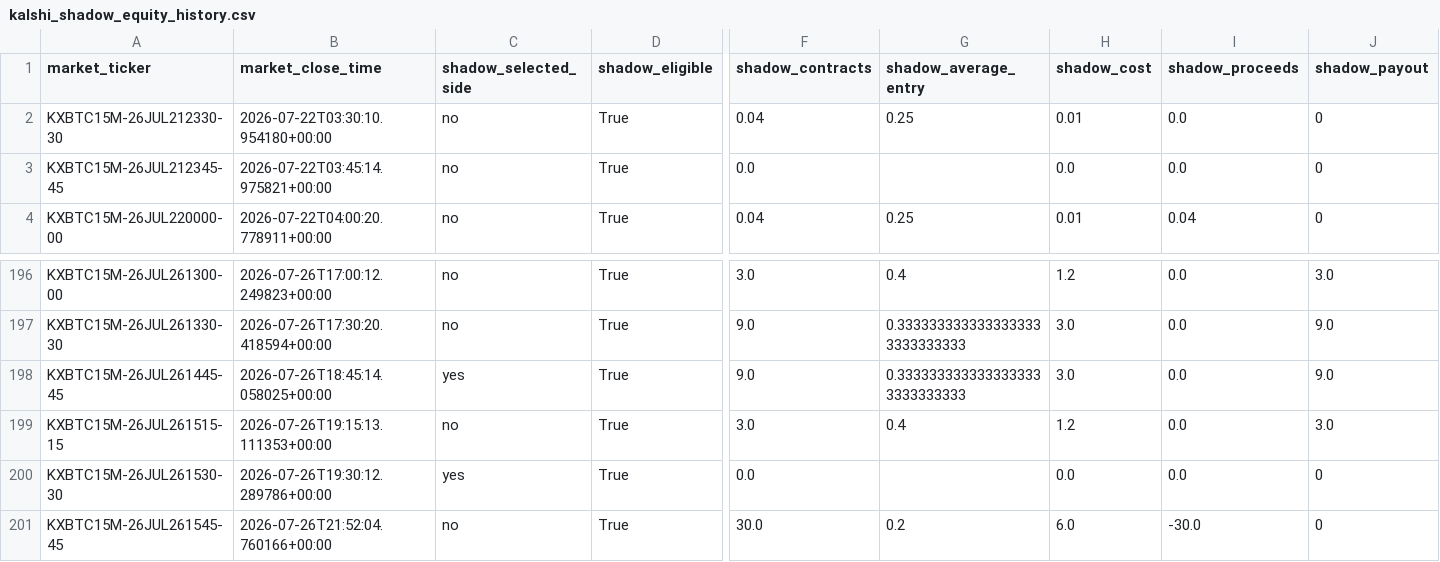
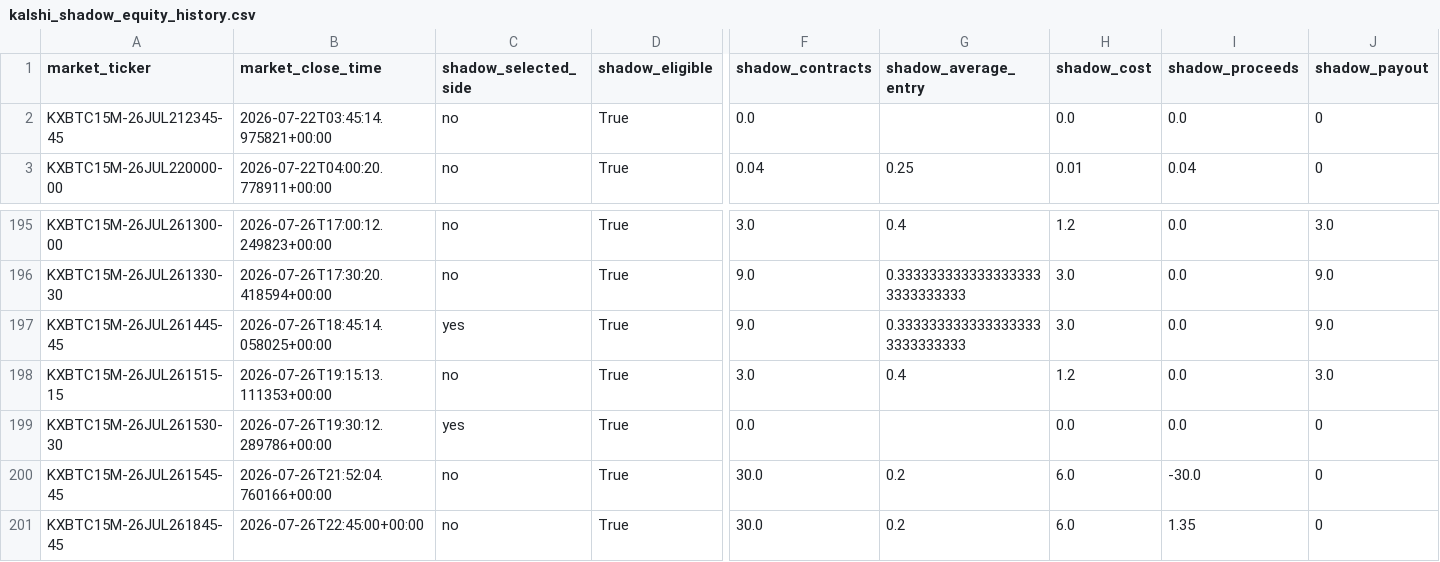
Before and after one commit to tamzid2001/polymarketfuturesbot, a CSV file: data/kalshi_shadow_equity_history.csv, drawn as a sheet; only a part is shown, gaps mark what is left out; removed rows and columns are numbered as before the commit, all else as after; rows hold the shown columns only; the diff names each change by its address in the sheet, - before the commit and + after, or states it on an @@ line.

```diff
--- a/data/kalshi_shadow_equity_history.csv
+++ b/data/kalshi_shadow_equity_history.csv
-row 2: KXBTC15M-26JUL212330-30 | 2026-07-22T03:30:10.954180+00:00 | no | True | 0.04 | 0.25 | 0.01 | 0.0 | 0
+row 201: KXBTC15M-26JUL261845-45 | 2026-07-26T22:45:00+00:00 | no | True | 30.0 | 0.2 | 6.0 | 1.35 | 0
```
Also changed, not shown: data/kalshi_actual_equity_history.csv, 3 other files.
